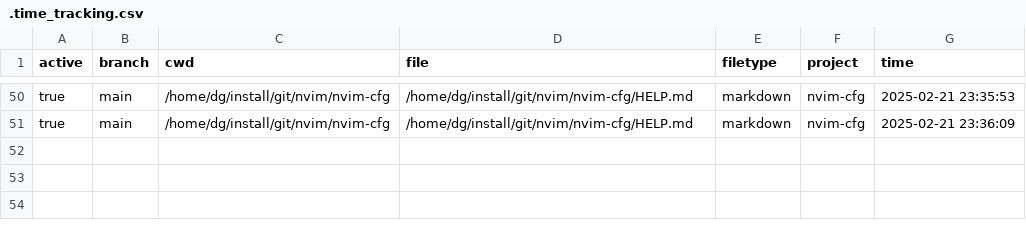
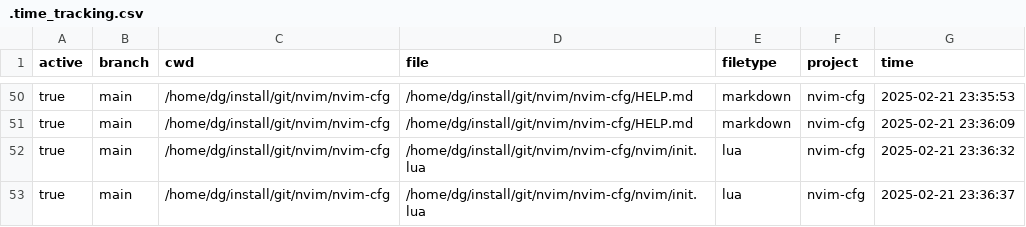
Before and after one commit to artp-00/nvim-cfg, a CSV file: nvim/.time_tracking.csv, drawn as a sheet; only a part is shown, gaps mark what is left out; the diff names each change by its address in the sheet, - before the commit and + after, or states it on an @@ line.

```diff
--- a/nvim/.time_tracking.csv
+++ b/nvim/.time_tracking.csv
+row 52: true | main | /home/dg/install/git/nvim/nvim-cfg | /home/dg/install/git/nvim/nvim-cfg/nvim/init.lua | lua | nvim-cfg | 2025-02-21 23:36:32
+row 53: true | main | /home/dg/install/git/nvim/nvim-cfg | /home/dg/install/git/nvim/nvim-cfg/nvim/init.lua | lua | nvim-cfg | 2025-02-21 23:36:37
```
Also changed, not shown: 1 other file.
